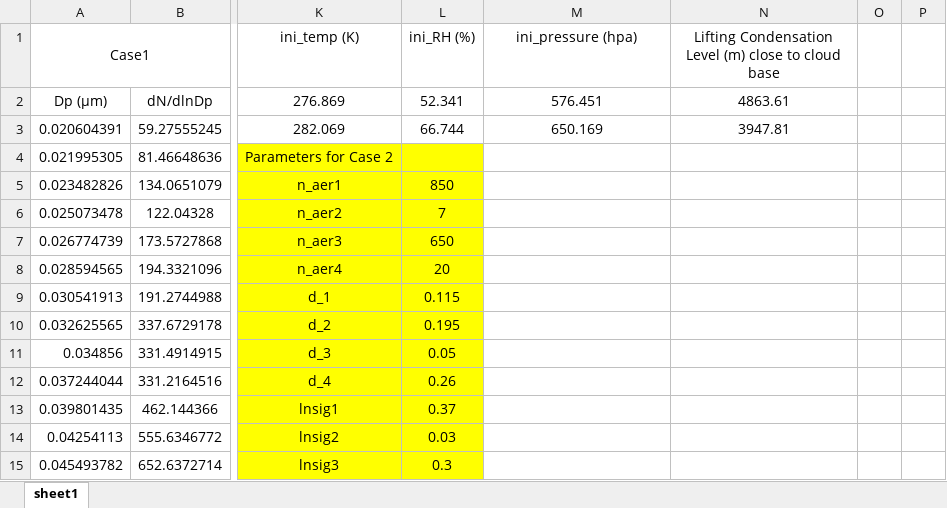
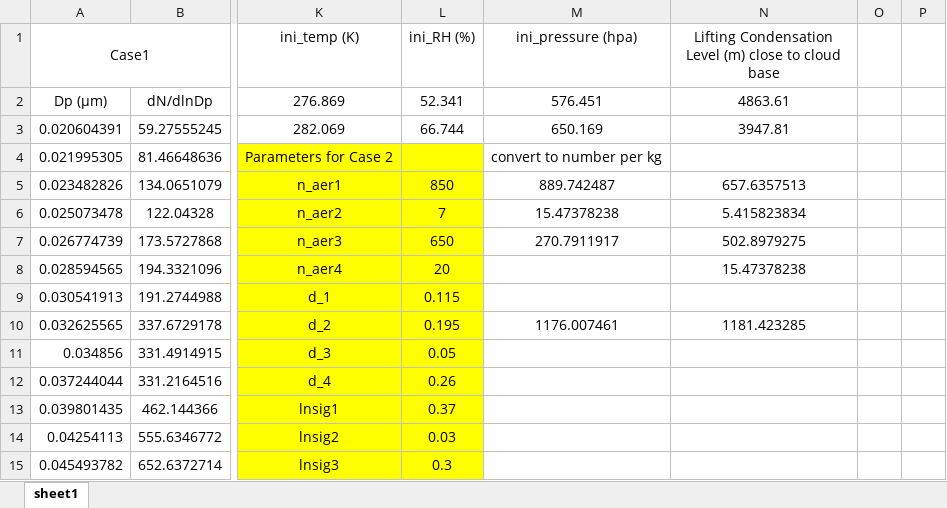
Before and after one commit to UoM-maul1609/projects-and-teaching, an Excel workbook: parcel-modelling/data/Model_inputs_DCMEX.xlsx, sheet sheet1, drawn as a sheet; only a part is shown, gaps mark what is left out; values as stored, in another font and other column widths than the file's, no borders; charts and pictures not drawn; the diff names each change by its address in the sheet, - before the commit and + after, or states it on an @@ line.

Commit message:
added new project related to cloud seeding

```diff
--- a/parcel-modelling/data/Model_inputs_DCMEX.xlsx (sheet sheet1)
+++ b/parcel-modelling/data/Model_inputs_DCMEX.xlsx (sheet sheet1)
-M4 (ini_pressure (hpa)): (empty)
+M4 (ini_pressure (hpa)): convert to number per kg
-M5 (ini_pressure (hpa)): (empty)
+M5 (ini_pressure (hpa)): 889.742487
-N5: (empty)
+N5: 657.6357513
-M6 (ini_pressure (hpa)): (empty)
+M6 (ini_pressure (hpa)): 15.47378238
-N6: (empty)
+N6: 5.415823834
-M7 (ini_pressure (hpa)): (empty)
+M7 (ini_pressure (hpa)): 270.7911917
-N7: (empty)
+N7: 502.8979275
-N8: (empty)
+N8: 15.47378238
-M10 (ini_pressure (hpa)): (empty)
+M10 (ini_pressure (hpa)): 1176.007461
-N10: (empty)
+N10: 1181.423285
```
Also changed, not shown: 1 other file.
